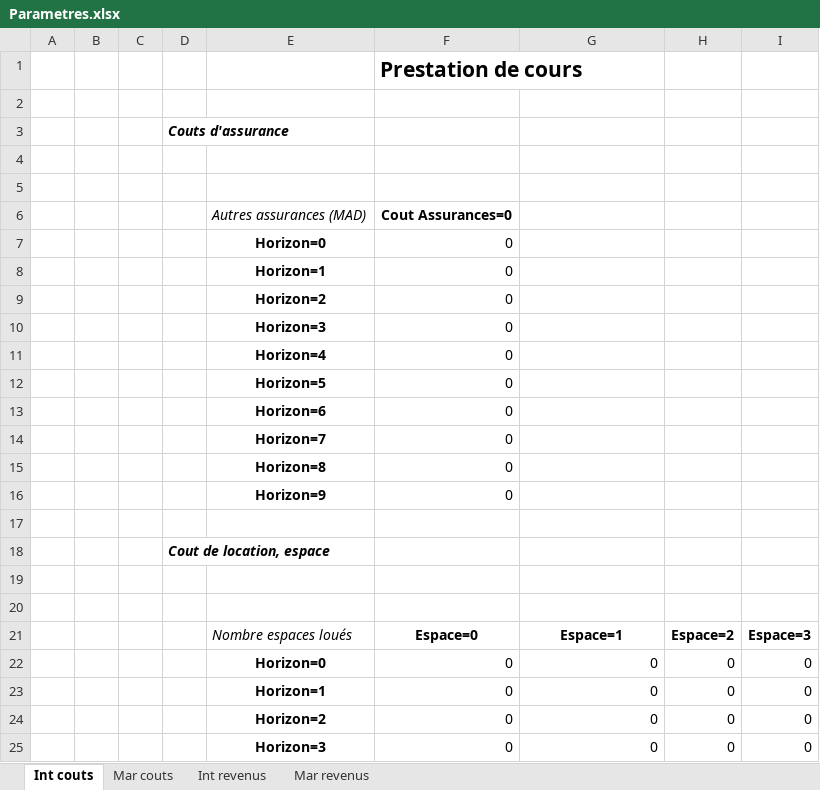
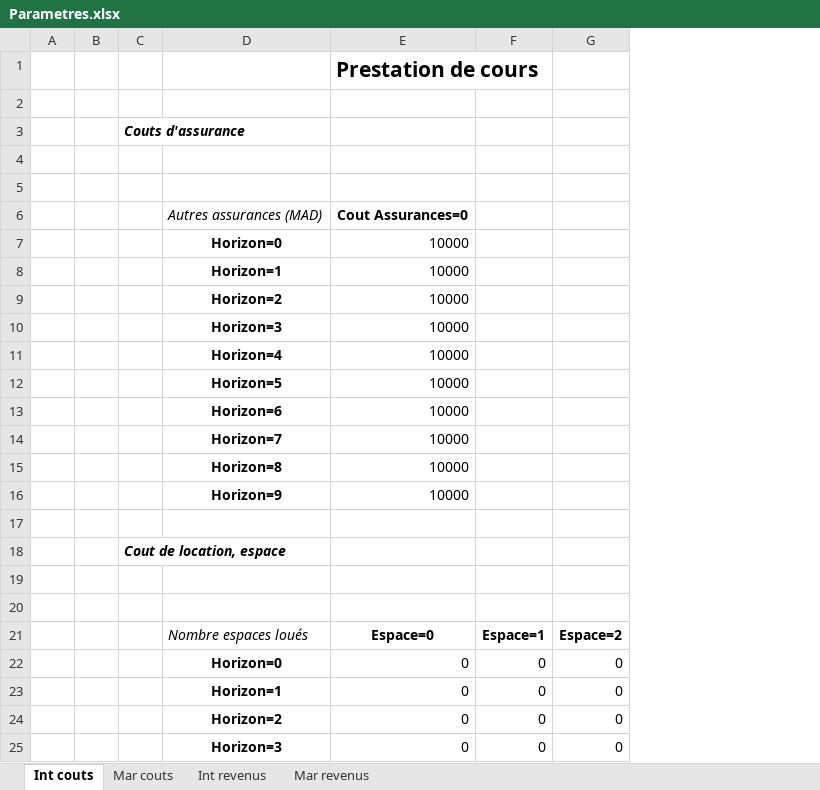
Before and after one commit to theblackhawk3/Antofagasta, an Excel workbook: module classe projet/ModulePrincipal/Parametres.xlsx, sheet Int couts, drawn as a sheet; only a part is shown; values as stored, in another font and other column widths than the file's, no borders; removed rows and columns are numbered as before the commit, all else as after; the diff covers the shown part only; the diff names each change by its address in the sheet, - before the commit and + after, or states it on an @@ line.

```diff
--- a/module classe projet/ModulePrincipal/Parametres.xlsx (sheet Int couts)
+++ b/module classe projet/ModulePrincipal/Parametres.xlsx (sheet Int couts)
-column C, empty
-column F, rows 1-25: Prestation de cours |  |  |  |  | Cout Assurances=0 | 0 | 0 | 0 | 0 | 0 | 0 | 0 | 0 | 0 | 0 |  |  |  |  | Espace=0 | 0 | 0 | 0 | 0
-E1: (empty)
+E1: Prestation de cours
-E6: (empty)
+E6: Cout Assurances=0
-E7:E16: (empty)
+E7:E16: 10000
-E21: Espace=1
+E21: Espace=0
-F21: Espace=2
+F21: Espace=1
-G21: Espace=3
+G21: Espace=2
```
Also changed, not shown: 10 added rows, 10 removed rows and 20 edited cells elsewhere in this sheet, sheet Mar revenus, sheet Int revenus, sheet Mar couts, module classe projet/ModulePrincipal/CPC.xlsx, module classe projet/ModulePrincipal/tft.xlsx, 3 other files.
